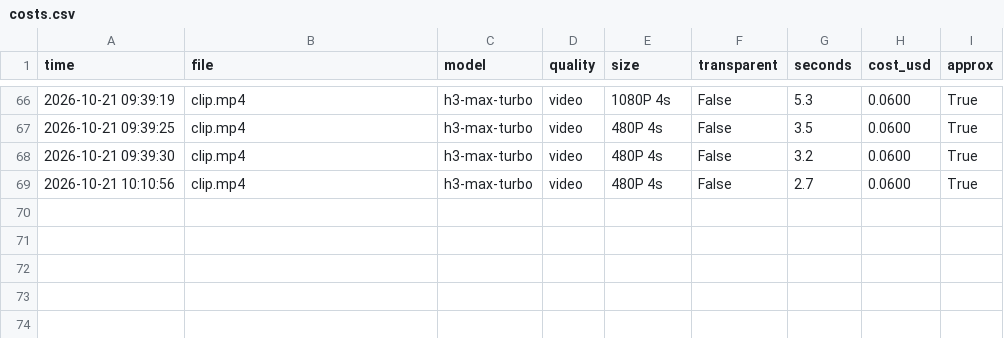
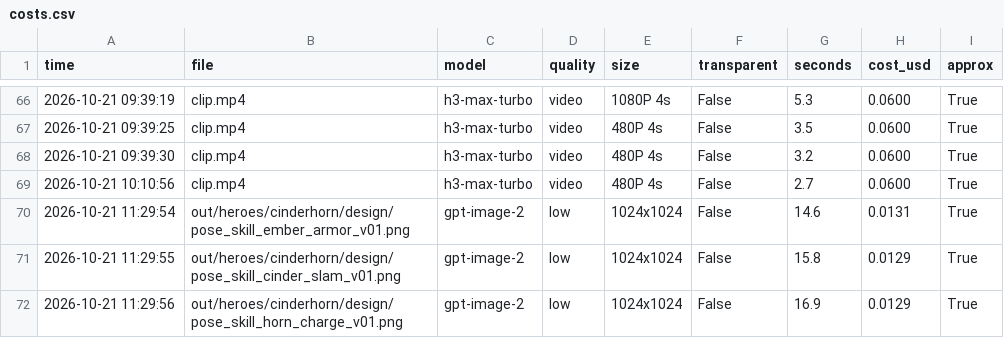
Before and after one commit to vinhtran6686/fal-lab, a CSV file: out/costs.csv, drawn as a sheet; only a part is shown, gaps mark what is left out; the diff names each change by its address in the sheet, - before the commit and + after, or states it on an @@ line.

```diff
--- a/out/costs.csv
+++ b/out/costs.csv
+row 70: 2026-10-21 11:29:54 | out/heroes/cinderhorn/design/pose_skill_ember_armor_v01.png | gpt-image-2 | low | 1024x1024 | False | 14.6 | 0.0131 | True
+row 71: 2026-10-21 11:29:55 | out/heroes/cinderhorn/design/pose_skill_cinder_slam_v01.png | gpt-image-2 | low | 1024x1024 | False | 15.8 | 0.0129 | True
+row 72: 2026-10-21 11:29:56 | out/heroes/cinderhorn/design/pose_skill_horn_charge_v01.png | gpt-image-2 | low | 1024x1024 | False | 16.9 | 0.0129 | True
```
Also changed, not shown: 14 other files.
